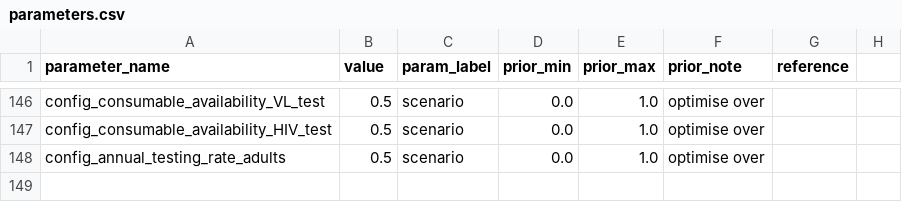
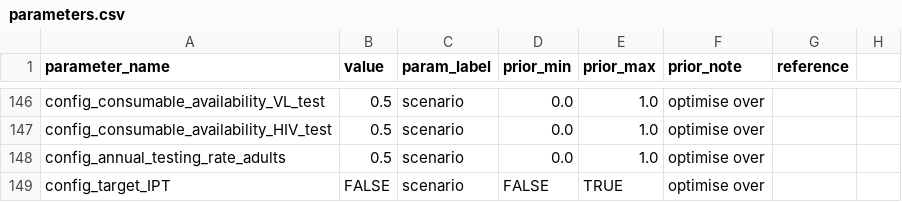
Before and after one commit to UCL/TLOmodel, a CSV file: resources/ResourceFile_HIV/parameters.csv, drawn as a sheet; only a part is shown, gaps mark what is left out.

Commit message:
Add all config params including targeted ipt

```diff
--- a/resources/ResourceFile_HIV/parameters.csv
+++ b/resources/ResourceFile_HIV/parameters.csv
@@ -148 +148,2 @@ config_consumable_availability_HIV_test,0.5,scenario,0.0,1.0,optimise over,,
 config_annual_testing_rate_adults,0.5,scenario,0.0,1.0,optimise over,,
+config_target_IPT,FALSE,scenario,FALSE,TRUE,optimise over,,
```
Also changed, not shown: 2 other files.
